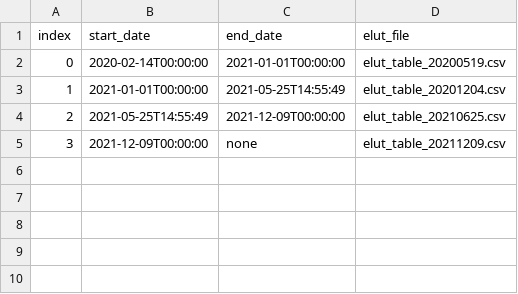
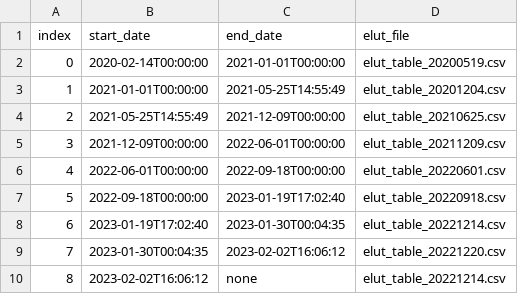
Before and after one commit to i4Ds/STIX-GSW, a CSV file: stix/dbase/detector/elut_index.csv, drawn as a sheet; the diff names each change by its address in the sheet, - before the commit and + after, or states it on an @@ line.

Commit message:
Update elut index and tables

```diff
--- a/stix/dbase/detector/elut_index.csv
+++ b/stix/dbase/detector/elut_index.csv
-C5 (end_date): none
+C5 (end_date): 2022-06-01T00:00:00
+row 6: 4 | 2022-06-01T00:00:00 | 2022-09-18T00:00:00 | elut_table_20220601.csv
+row 7: 5 | 2022-09-18T00:00:00 | 2023-01-19T17:02:40 | elut_table_20220918.csv
+row 8: 6 | 2023-01-19T17:02:40 | 2023-01-30T00:04:35 | elut_table_20221214.csv
+row 9: 7 | 2023-01-30T00:04:35 | 2023-02-02T16:06:12 | elut_table_20221220.csv
+row 10: 8 | 2023-02-02T16:06:12 | none | elut_table_20221214.csv
```
Also changed, not shown: 4 other files.
